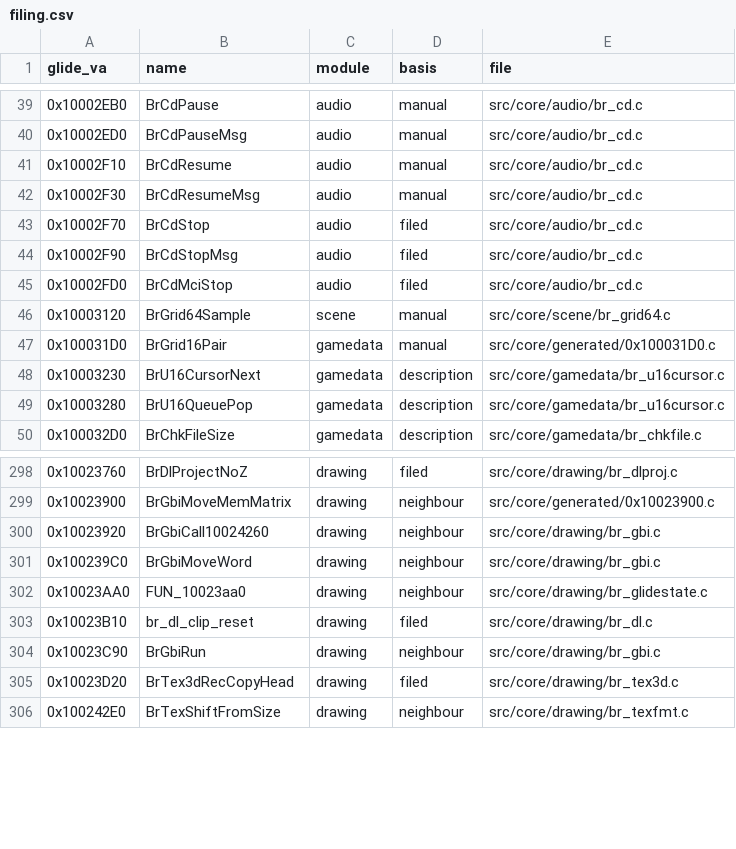
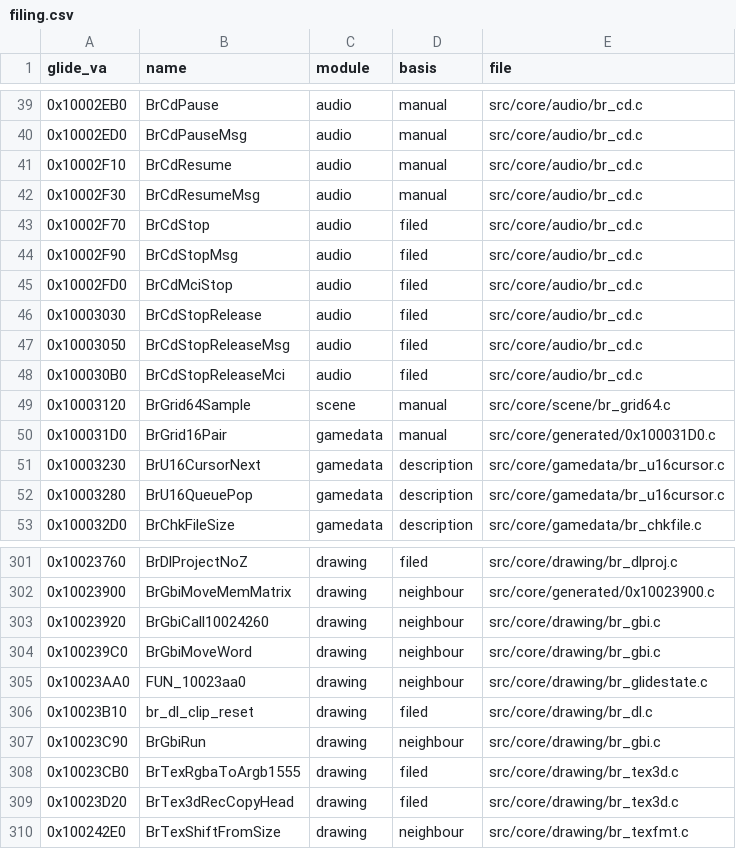
Before and after one commit to jeff-strutb/brally, a CSV file: config/filing.csv, drawn as a sheet; only a part is shown, gaps mark what is left out; the diff names each change by its address in the sheet, - before the commit and + after, or states it on an @@ line.

Commit message:
0x10023CB0 BrTexRgbaToArgb1555: byte-exact RGBA8888->ARGB1555 in-place scanline converter
Reads r,g,b,a via *src++ (post-increment, not indexed) with r>>=3 between
the g and b reads -- the spelling that reproduces the two committed inc/inc
and the bare b/a loads.  Byte-exact only at the END of br_tex3d.c: earlier in
the TU VC5 allocates the pix accumulator to edx instead of ebx (register-blind
equal), and no local spelling moves it -- only file position does.

```diff
--- a/config/filing.csv
+++ b/config/filing.csv
+row 46: 0x10003030 | BrCdStopRelease | audio | filed | src/core/audio/br_cd.c
+row 47: 0x10003050 | BrCdStopReleaseMsg | audio | filed | src/core/audio/br_cd.c
+row 48: 0x100030B0 | BrCdStopReleaseMci | audio | filed | src/core/audio/br_cd.c
+row 308: 0x10023CB0 | BrTexRgbaToArgb1555 | drawing | filed | src/core/drawing/br_tex3d.c
```
Also changed, not shown: 1 other file.
